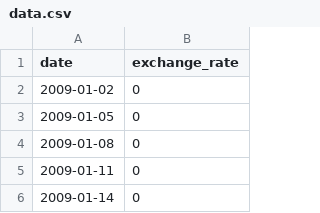
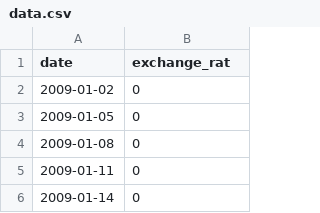
Before and after one commit to ManuCovr/CPP, a CSV file: cpp09/ex00/data.csv, drawn as a sheet; only a part is shown.

```diff
--- a/cpp09/ex00/data.csv
+++ b/cpp09/ex00/data.csv
@@ -1,2 +1,2 @@
-date,exchange_rate
+date,exchange_rat
 2009-01-02,0
```
Also changed, not shown: 6 other files.
